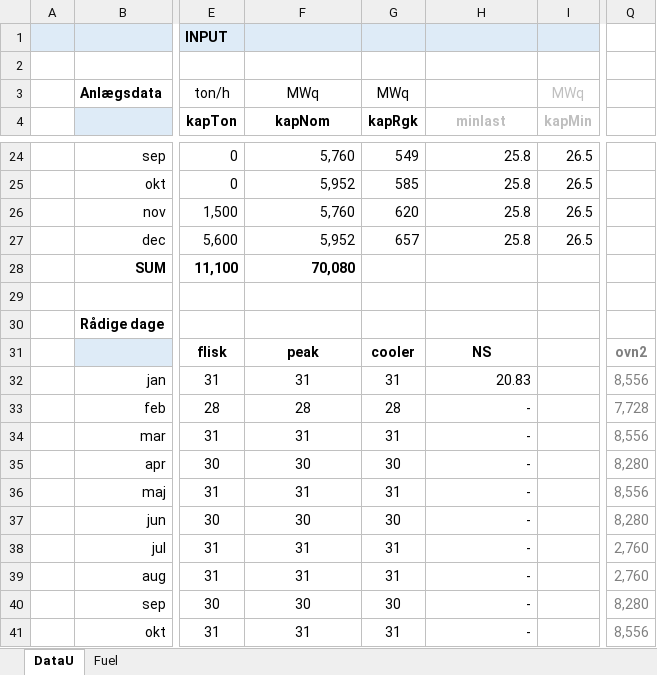
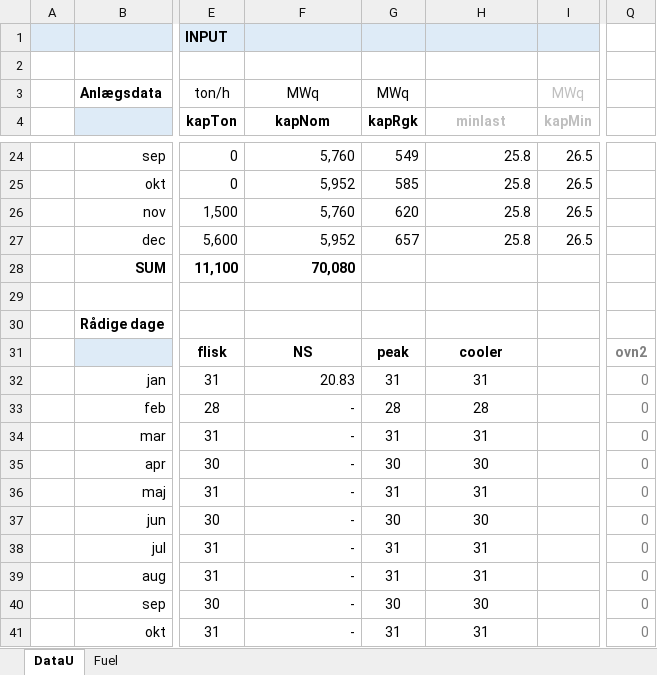
Before and after one commit to AddedValues/REFA_Affald, an Excel workbook: Excel/REFAinput.xlsm, sheet DataU, drawn as a sheet; only a part is shown, gaps mark what is left out; values as stored, in another font and other column widths than the file's, no borders; conditional formats not drawn; the diff covers the shown part only; the diff names each change by its address in the sheet, - before the commit and + after, or states it on an @@ line.

```diff
--- a/Excel/REFAinput.xlsm (sheet DataU)
+++ b/Excel/REFAinput.xlsm (sheet DataU)
-F31 (kapNom): peak
+F31 (kapNom): NS
-G31 (kapRgk): cooler
+G31 (kapRgk): peak
-H31 (minlast): NS
+H31 (minlast): cooler
-F32 (kapNom): 31
+F32 (kapNom): 20.83
-F32:F41 alignment: center
+F32:F41 alignment: right
-H32 (minlast): 20.83
+H32 (minlast): 31
-H32:H41 alignment: right
+H32:H41 alignment: center
-Q32: 8,556
+Q32: 0
-F33 (kapNom): 28
+F33 (kapNom): -
-H33 (minlast): -
+H33 (minlast): 28
-Q33: 7,728
+Q33: 0
-F34 (kapNom): 31
+F34 (kapNom): -
-H34 (minlast): -
+H34 (minlast): 31
-Q34: 8,556
+Q34: 0
-F35 (kapNom): 30
+F35 (kapNom): -
-H35 (minlast): -
+H35 (minlast): 30
-Q35: 8,280
+Q35: 0
-F36 (kapNom): 31
+F36 (kapNom): -
-H36 (minlast): -
+H36 (minlast): 31
-Q36: 8,556
+Q36: 0
-F37 (kapNom): 30
+F37 (kapNom): -
-H37 (minlast): -
+H37 (minlast): 30
-Q37: 8,280
+Q37: 0
-F38:F39 (kapNom): 31
+F38:F39 (kapNom): -
-H38:H39 (minlast): -
+H38:H39 (minlast): 31
-Q38:Q39: 2,760
+Q38:Q39: 0
-F40 (kapNom): 30
+F40 (kapNom): -
-H40 (minlast): -
+H40 (minlast): 30
-Q40: 8,280
+Q40: 0
-F41 (kapNom): 31
+F41 (kapNom): -
-H41 (minlast): -
+H41 (minlast): 31
-Q41: 8,556
+Q41: 0
```
Also changed, not shown: 1 moved row, 9 edited cells and cell formats elsewhere in this sheet, sheet Fuel, formulas that keep their value, 2 other files.
